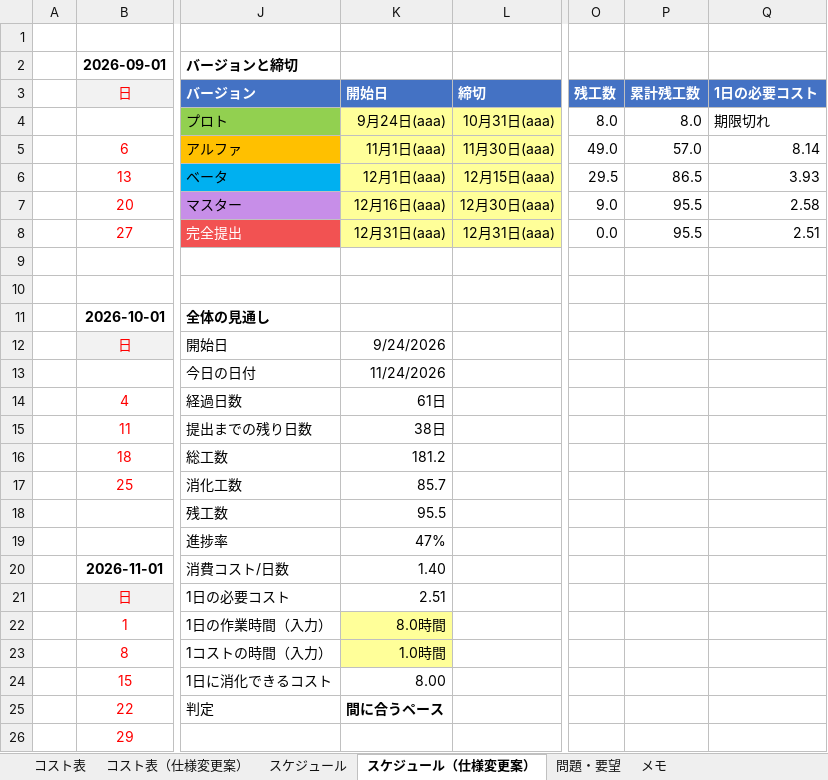
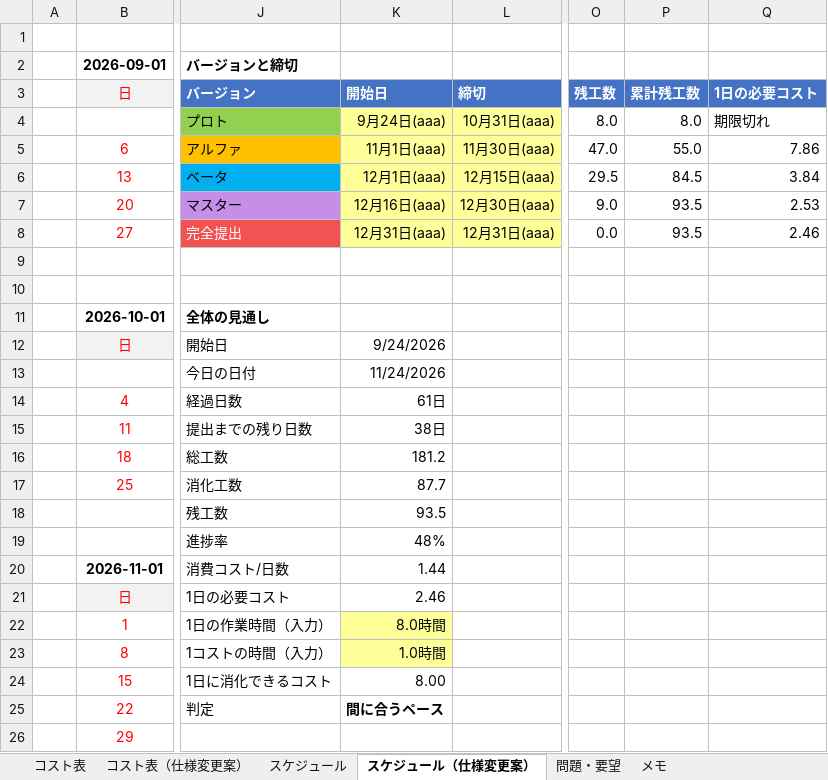
Before and after one commit to hakutokawanami/2026_winter, an Excel workbook: winterGame2026/冬制作_2026コスト表.xlsx, sheet スケジュール（仕様変更案）, drawn as a sheet; only a part is shown, gaps mark what is left out; values as stored, in another font and other column widths than the file's, no borders; conditional formats not drawn; the diff names each change by its address in the sheet, - before the commit and + after, or states it on an @@ line.

```diff
--- a/winterGame2026/冬制作_2026コスト表.xlsx (sheet スケジュール（仕様変更案）)
+++ b/winterGame2026/冬制作_2026コスト表.xlsx (sheet スケジュール（仕様変更案）)
-O5 (残工数): 49.0
+O5 (残工数): 47.0
-P5 (累計残工数): 57.0
+P5 (累計残工数): 55.0
-Q5 (1日の必要コスト): 8.14
+Q5 (1日の必要コスト): 7.86
-P6 (累計残工数): 86.5
+P6 (累計残工数): 84.5
-Q6 (1日の必要コスト): 3.93
+Q6 (1日の必要コスト): 3.84
-P7:P8 (累計残工数): 95.5
+P7:P8 (累計残工数): 93.5
-Q7 (1日の必要コスト): 2.58
+Q7 (1日の必要コスト): 2.53
-Q8 (1日の必要コスト): 2.51
+Q8 (1日の必要コスト): 2.46
-K17 (開始日): 85.7
+K17 (開始日): 87.7
-K18 (開始日): 95.5
+K18 (開始日): 93.5
-K19 (開始日): 47%
+K19 (開始日): 48%
-K20 (開始日): 1.40
+K20 (開始日): 1.44
-K21 (開始日): 2.51
+K21 (開始日): 2.46
```
Also changed, not shown: sheet コスト表（仕様変更案）.
